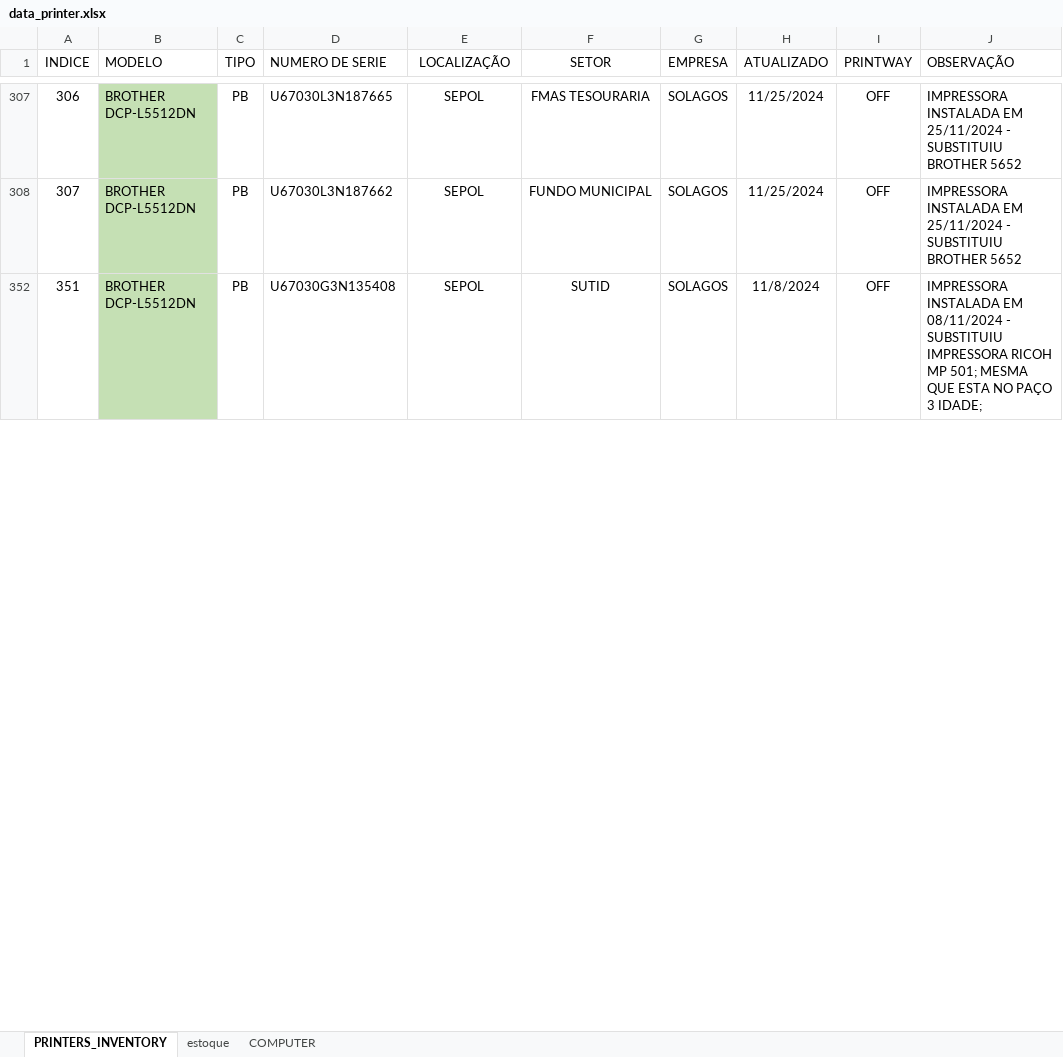
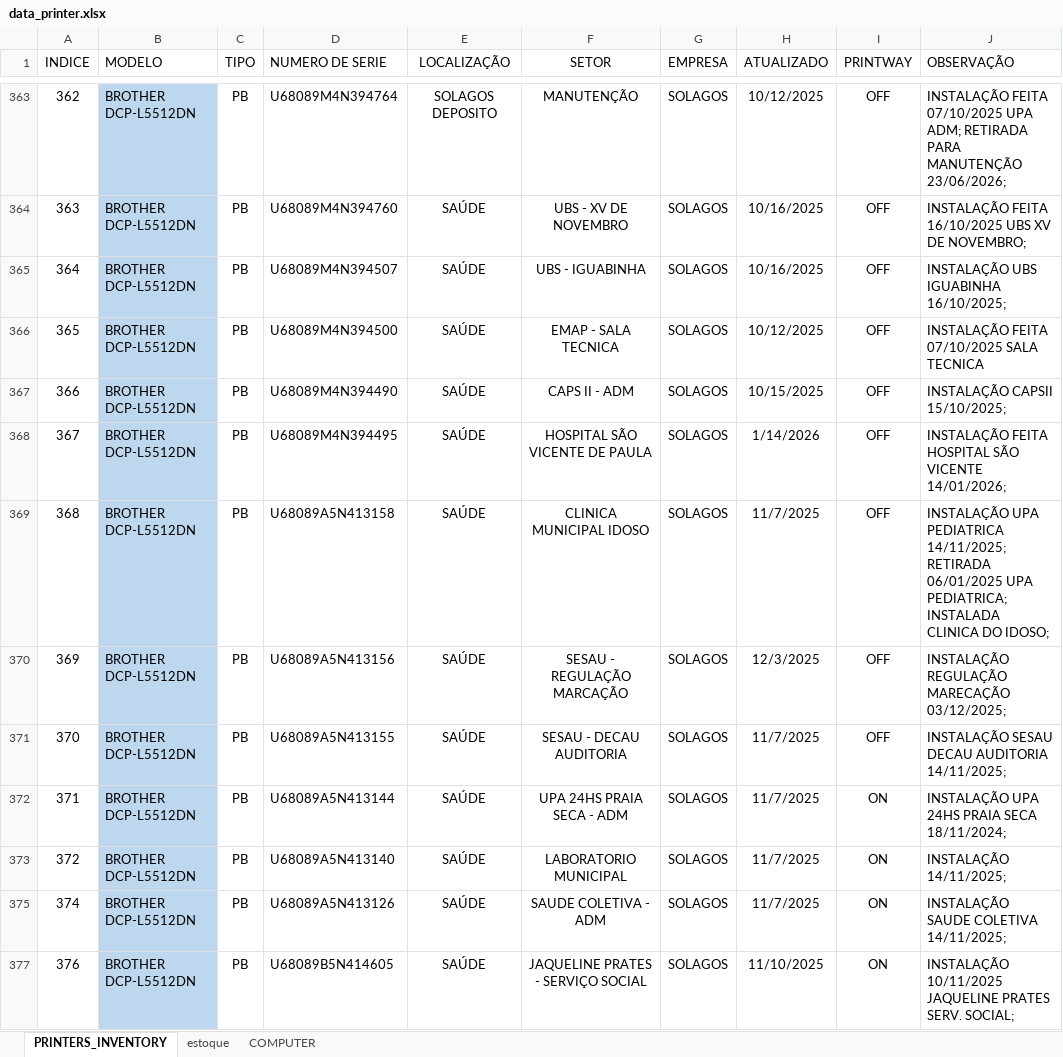
Before and after one commit to flavio-foa-dev/excel, an Excel workbook: data_printer.xlsx, sheet PRINTERS_INVENTORY, drawn as a sheet; only a part is shown, gaps mark what is left out; values as stored, in another font and other column widths than the file's, no borders; conditional formats and table styles not drawn; addresses are those after the commit; the diff covers the shown part only; the diff names each change by its address in the sheet, - before the commit and + after, or states it on an @@ line.

```diff
--- a/data_printer.xlsx (sheet PRINTERS_INVENTORY)
+++ b/data_printer.xlsx (sheet PRINTERS_INVENTORY)
-A363 (INDICE): 306
+A363 (INDICE): 362
-B363 fill: #C5E0B4
+B363 fill: #BDD7EE
-D363 (NUMERO DE SERIE): U67030L3N187665
+D363 (NUMERO DE SERIE): U68089M4N394764
-E363 (LOCALIZAÇÃO): SEPOL
+E363 (LOCALIZAÇÃO): SOLAGOS DEPOSITO
-F363 (SETOR): FMAS TESOURARIA
+F363 (SETOR): MANUTENÇÃO
-H363 (ATUALIZADO): 11/25/2024
+H363 (ATUALIZADO): 10/12/2025
-J363 (OBSERVAÇÃO): IMPRESSORA INSTALADA EM 25/11/2024 - SUBSTITUIU BROTHER 5652
+J363 (OBSERVAÇÃO): INSTALAÇÃO FEITA 07/10/2025 UPA ADM; RETIRADA PARA MANUTENÇÃO 23/06/2026;
@@ row 364 unhidden: 363 | BROTHER DCP-L5512DN | PB | U68089M4N394760 | SAÚDE | UBS - XV DE NOVEMBRO | SOLAGOS | 10/16/2025 | OFF | INSTALAÇÃO FEITA 16/10/2025 UBS XV DE NOVEMBRO; @@
@@ row 365 unhidden: 364 | BROTHER DCP-L5512DN | PB | U68089M4N394507 | SAÚDE | UBS - IGUABINHA | SOLAGOS | 10/16/2025 | OFF | INSTALAÇÃO UBS IGUABINHA 16/10/2025; @@
@@ row 366 unhidden: 365 | BROTHER DCP-L5512DN | PB | U68089M4N394500 | SAÚDE | EMAP - SALA TECNICA | SOLAGOS | 10/12/2025 | OFF | INSTALAÇÃO FEITA 07/10/2025 SALA TECNICA @@
@@ row 367 unhidden: 366 | BROTHER DCP-L5512DN | PB | U68089M4N394490 | SAÚDE | CAPS II - ADM | SOLAGOS | 10/15/2025 | OFF | INSTALAÇÃO CAPSII 15/10/2025; @@
@@ row 368 unhidden: 367 | BROTHER DCP-L5512DN | PB | U68089M4N394495 | SAÚDE | HOSPITAL SÃO VICENTE DE PAULA | SOLAGOS | 1/14/2026 | OFF | INSTALAÇÃO FEITA HOSPITAL SÃO VICENTE 14/01/2026; @@
-A369 (INDICE): 307
+A369 (INDICE): 368
-B369 fill: #C5E0B4
+B369 fill: #BDD7EE
-D369 (NUMERO DE SERIE): U67030L3N187662
+D369 (NUMERO DE SERIE): U68089A5N413158
-E369 (LOCALIZAÇÃO): SEPOL
+E369 (LOCALIZAÇÃO): SAÚDE
-F369 (SETOR): FUNDO MUNICIPAL
+F369 (SETOR): CLINICA MUNICIPAL IDOSO
-H369 (ATUALIZADO): 11/25/2024
+H369 (ATUALIZADO): 11/7/2025
-J369 (OBSERVAÇÃO): IMPRESSORA INSTALADA EM 25/11/2024 - SUBSTITUIU BROTHER 5652
+J369 (OBSERVAÇÃO): INSTALAÇÃO UPA PEDIATRICA 14/11/2025; RETIRADA 06/01/2025 UPA PEDIATRICA; INSTALADA CLINICA DO IDOSO;
@@ row 370 unhidden: 369 | BROTHER DCP-L5512DN | PB | U68089A5N413156 | SAÚDE | SESAU - REGULAÇÃO MARCAÇÃO | SOLAGOS | 12/3/2025 | OFF | INSTALAÇÃO REGULAÇÃO MARECAÇÃO 03/12/2025; @@
-A371 (INDICE): 351
+A371 (INDICE): 370
-B371 fill: #C5E0B4
+B371 fill: #BDD7EE
-D371 (NUMERO DE SERIE): U67030G3N135408
+D371 (NUMERO DE SERIE): U68089A5N413155
-E371 (LOCALIZAÇÃO): SEPOL
+E371 (LOCALIZAÇÃO): SAÚDE
-F371 (SETOR): SUTID
+F371 (SETOR): SESAU - DECAU AUDITORIA
-H371 (ATUALIZADO): 11/8/2024
+H371 (ATUALIZADO): 11/7/2025
-J371 (OBSERVAÇÃO): IMPRESSORA INSTALADA EM 08/11/2024 - SUBSTITUIU IMPRESSORA RICOH MP 501; MESMA QUE ESTA NO PAÇO 3 IDADE;
+J371 (OBSERVAÇÃO): INSTALAÇÃO SESAU DECAU AUDITORIA 14/11/2025;
@@ row 372 unhidden: 371 | BROTHER DCP-L5512DN | PB | U68089A5N413144 | SAÚDE | UPA 24HS PRAIA SECA - ADM | SOLAGOS | 11/7/2025 | ON | INSTALAÇÃO UPA 24HS PRAIA SECA 18/11/2024; @@
@@ row 373 unhidden: 372 | BROTHER DCP-L5512DN | PB | U68089A5N413140 | SAÚDE | LABORATORIO MUNICIPAL | SOLAGOS | 11/7/2025 | ON | INSTALAÇÃO 14/11/2025; @@
@@ row 375 unhidden: 374 | BROTHER DCP-L5512DN | PB | U68089A5N413126 | SAÚDE | SAUDE COLETIVA - ADM | SOLAGOS | 11/7/2025 | ON | INSTALAÇÃO SAUDE COLETIVA 14/11/2025; @@
@@ row 377 unhidden: 376 | BROTHER DCP-L5512DN | PB | U68089B5N414605 | SAÚDE | JAQUELINE PRATES - SERVIÇO SOCIAL | SOLAGOS | 11/10/2025 | ON | INSTALAÇÃO 10/11/2025 JAQUELINE PRATES SERV. SOCIAL; @@
```
Also changed, not shown: 2 added rows, 40 hidden or unhidden rows, 179 edited cells and cell formats elsewhere in this sheet, hidden cells.
